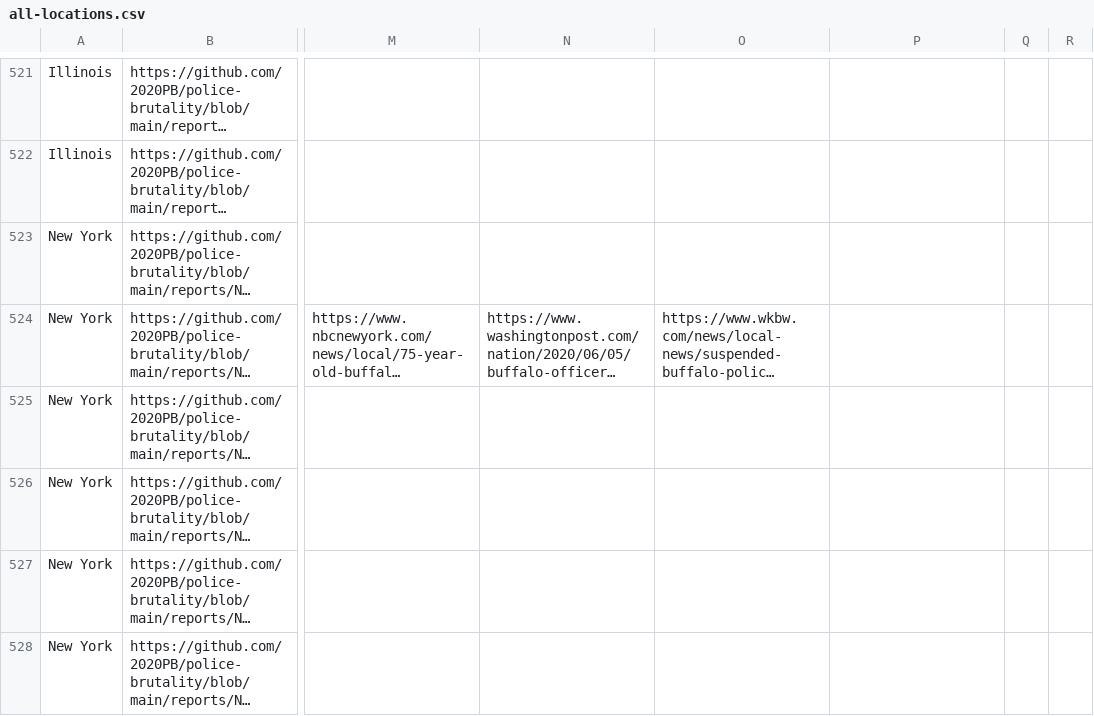
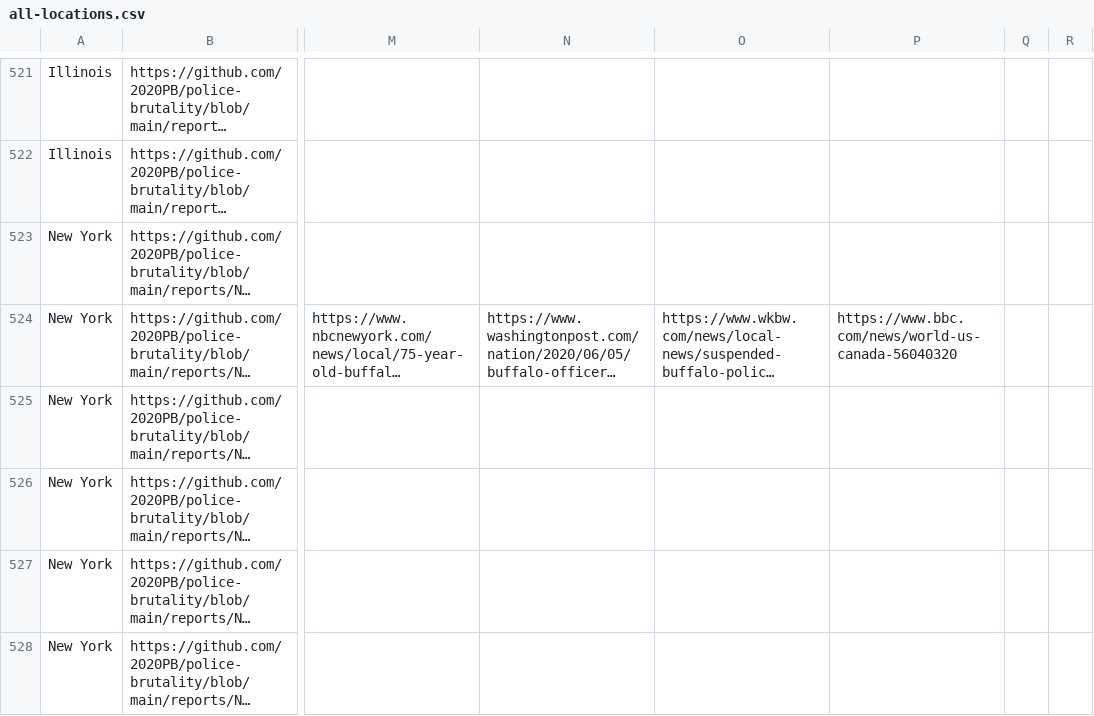
Before and after one commit to 2020PB/police-brutality, a CSV file: all-locations.csv, drawn as a sheet; only a part is shown, gaps mark what is left out; long unchanged cells end in …; the diff names each change by its address in the sheet, - before the commit and + after, or states it on an @@ line.

Commit message:
Update data_build to output generated at c7ca92a

```diff
--- a/all-locations.csv
+++ b/all-locations.csv
-P524: (empty)
+P524: https://www.bbc.com/news/world-us-canada-56040320
```
Also changed, not shown: 3 other files.
